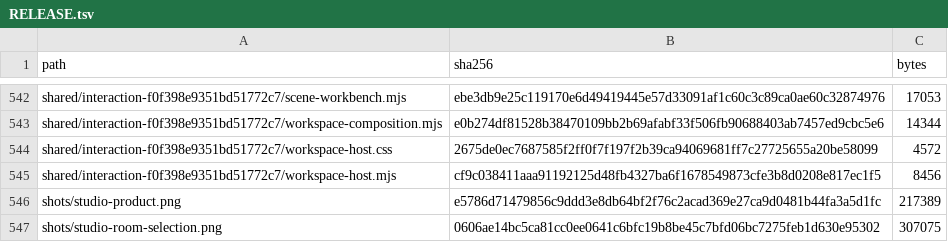
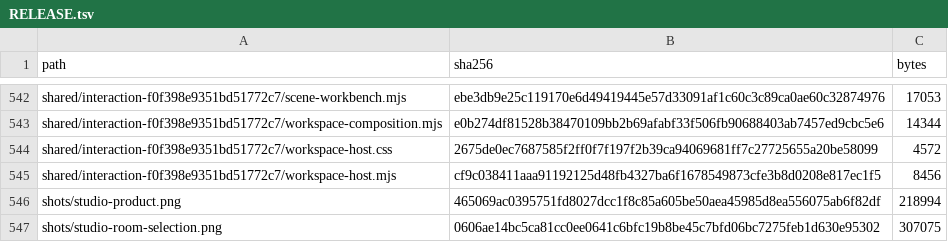
Before and after one commit to Nickgonzales76017/bonfyre, a TSV file: site/spaces/RELEASE.tsv, drawn as a sheet; only a part is shown, gaps mark what is left out.

```diff
--- a/site/spaces/RELEASE.tsv
+++ b/site/spaces/RELEASE.tsv
@@ -545,3 +545,3 @@ shared/interaction-f0f398e9351bd51772c7/workspace-host.css	2675de0ec7687585f2ff0
 shared/interaction-f0f398e9351bd51772c7/workspace-host.mjs	cf9c038411aaa91192125d48fb4327ba6f1678549873cfe3b8d0208e817ec1f5	8456
-shots/studio-product.png	e5786d71479856c9ddd3e8db64bf2f76c2acad369e27ca9d0481b44fa3a5d1fc	217389
+shots/studio-product.png	465069ac0395751fd8027dcc1f8c85a605be50aea45985d8ea556075ab6f82df	218994
 shots/studio-room-selection.png	0606ae14bc5ca81cc0ee0641c6bfc19b8be45c7bfd06bc7275feb1d630e95302	307075
```
Also changed, not shown: 2 other files.
